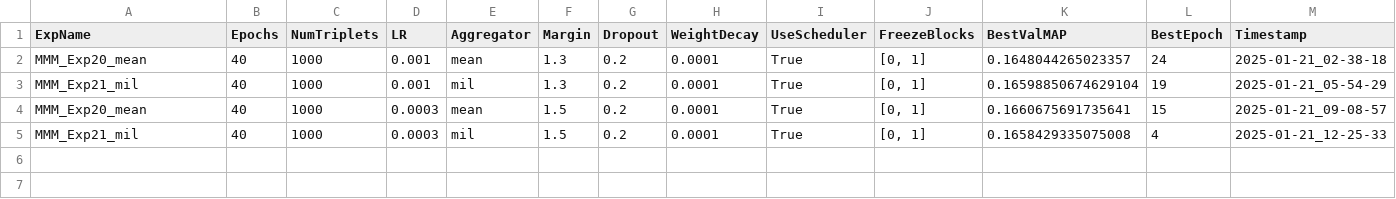
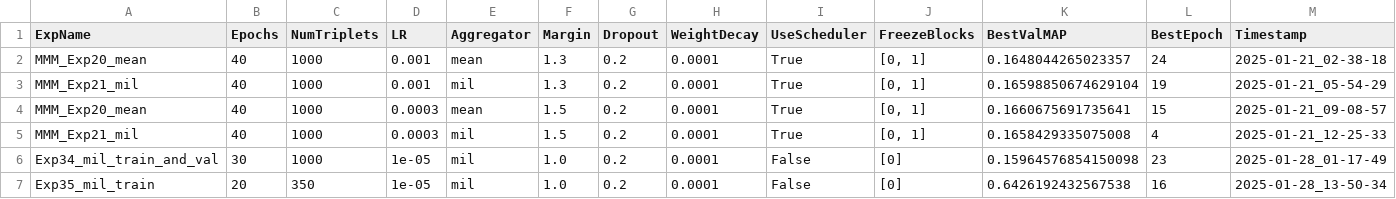
Before and after one commit to robbar-dev/Patientenaehnlichkeitsanalyse, a CSV file: experiments_results.csv, drawn as a sheet.

```diff
--- a/experiments_results.csv
+++ b/experiments_results.csv
@@ -5 +5,3 @@ MMM_Exp20_mean;40;1000;0.0003;mean;1.5;0.2;0.0001;True;[0, 1];0.1660675691735641
 MMM_Exp21_mil;40;1000;0.0003;mil;1.5;0.2;0.0001;True;[0, 1];0.1658429335075008;4;2025-01-21_12-25-33
+Exp34_mil_train_and_val;30;1000;1e-05;mil;1.0;0.2;0.0001;False;[0];0.15964576854150098;23;2025-01-28_01-17-49
+Exp35_mil_train;20;350;1e-05;mil;1.0;0.2;0.0001;False;[0];0.6426192432567538;16;2025-01-28_13-50-34
```
Also changed, not shown: 46 other files.
